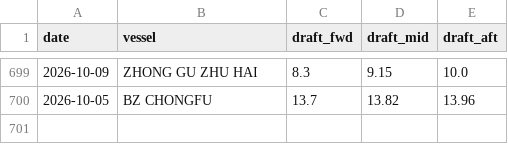
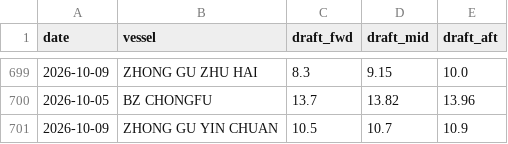
Before and after one commit to LeahLiuL/Claw-Report, a CSV file: rob_data/draft_history.csv, drawn as a sheet; only a part is shown, gaps mark what is left out.

```diff
--- a/rob_data/draft_history.csv
+++ b/rob_data/draft_history.csv
@@ -700 +700,2 @@ date,vessel,draft_fwd,draft_mid,draft_aft
 2026-10-05,BZ CHONGFU,13.7,13.82,13.96
+2026-10-09,ZHONG GU YIN CHUAN,10.5,10.7,10.9
```
Also changed, not shown: rob_data/rob_history.csv, 2 other files.
